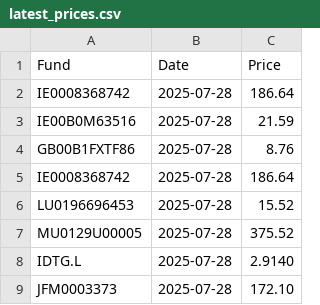
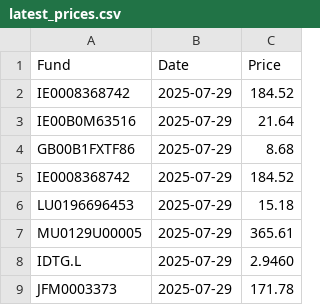
Before and after one commit to joneswm/FundPrices, a CSV file: data/latest_prices.csv, drawn as a sheet.

```diff
--- a/data/latest_prices.csv
+++ b/data/latest_prices.csv
@@ -1,9 +1,9 @@
 Fund,Date,Price
-IE0008368742,2025-07-28,186.64
-IE00B0M63516,2025-07-28,21.59
-GB00B1FXTF86,2025-07-28,8.76
-IE0008368742,2025-07-28,186.64
-LU0196696453,2025-07-28,15.52
-MU0129U00005,2025-07-28,375.52
-IDTG.L,2025-07-28,2.9140
-JFM0003373,2025-07-28,172.10
+IE0008368742,2025-07-29,184.52
+IE00B0M63516,2025-07-29,21.64
+GB00B1FXTF86,2025-07-29,8.68
+IE0008368742,2025-07-29,184.52
+LU0196696453,2025-07-29,15.18
+MU0129U00005,2025-07-29,365.61
+IDTG.L,2025-07-29,2.9460
+JFM0003373,2025-07-29,171.78
```
Also changed, not shown: data/prices_history.csv, 7 other files.
